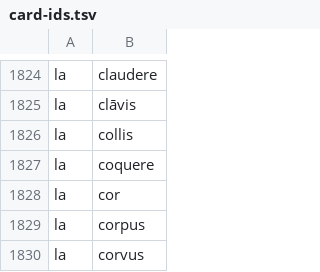
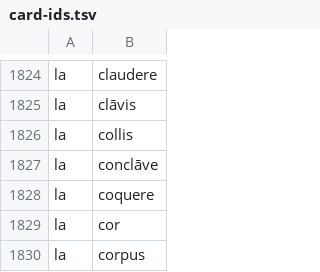
Before and after one commit to quiquae/weft, a TSV file: tools/seed/card-ids.tsv, drawn as a sheet; only a part is shown, gaps mark what is left out; the shorter side is filled out with more unchanged rows; the diff names each change by its address in the sheet, - before the commit and + after, or states it on an @@ line.

```diff
--- a/tools/seed/card-ids.tsv
+++ b/tools/seed/card-ids.tsv
+row 1827: la | conclāve
```
Also changed, not shown: tools/seed/la-etymons.tsv, tools/seed/la-notes.tsv, 11 other files.
